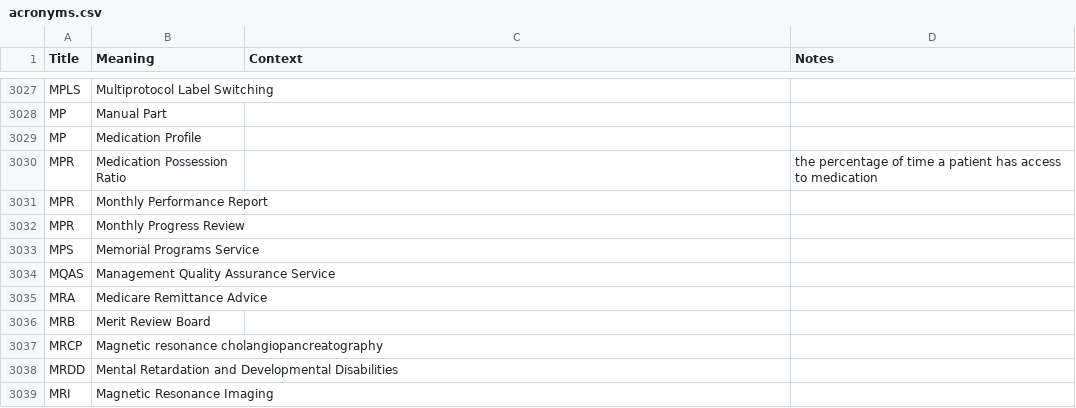
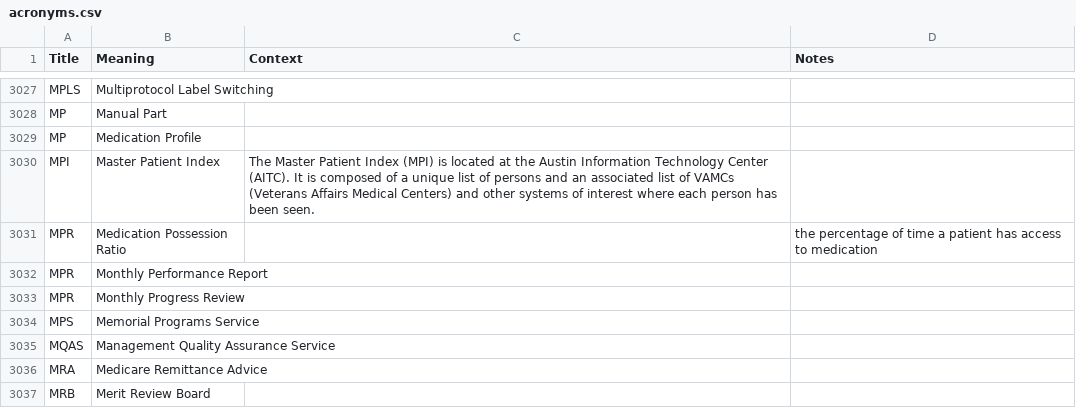
Before and after one commit to department-of-veterans-affairs/acronyms, a CSV file: acronyms.csv, drawn as a sheet; only a part is shown, gaps mark what is left out; the shorter side is filled out with more unchanged rows; the diff names each change by its address in the sheet, - before the commit and + after, or states it on an @@ line.

Commit message:
add MPI WTF

```diff
--- a/acronyms.csv
+++ b/acronyms.csv
+row 3030: MPI | Master Patient Index | The Master Patient Index (MPI) is located at the Austin Information Technology Center (AITC). It is composed of a unique list of persons and an associated list of VAMCs (Veterans Affairs Medical Centers) and other systems of interest where each person has been seen.
```
